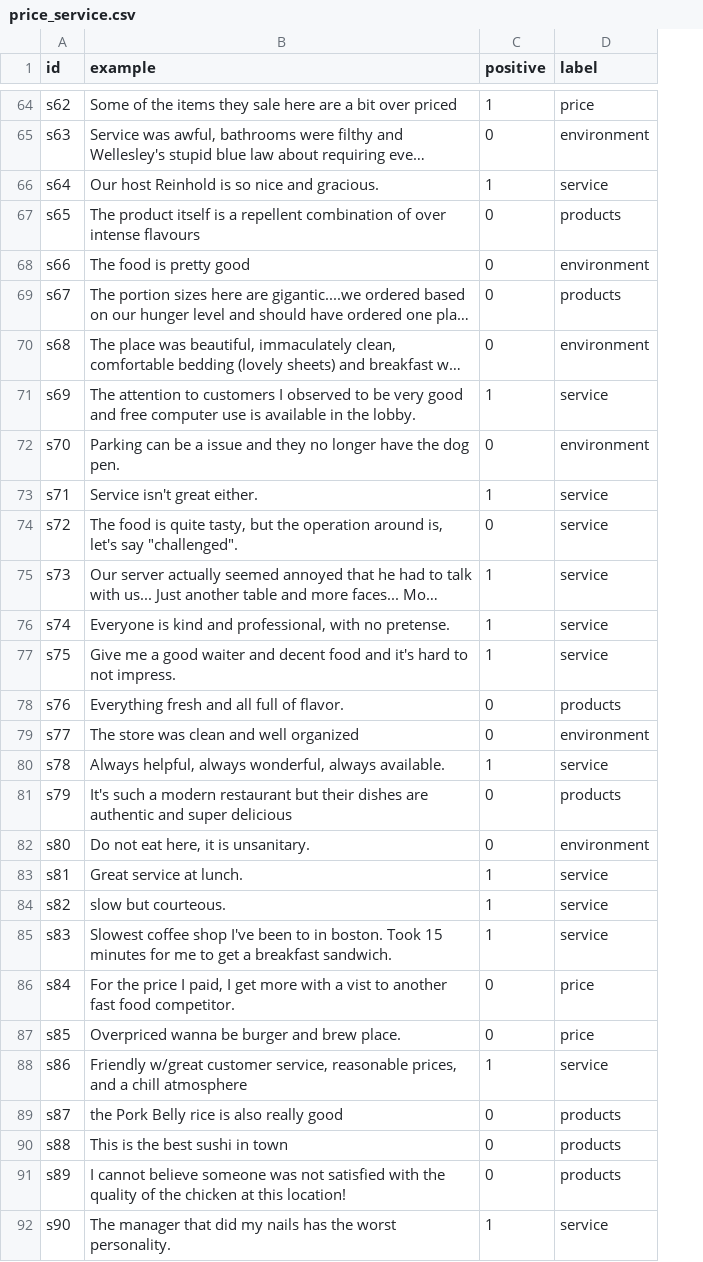
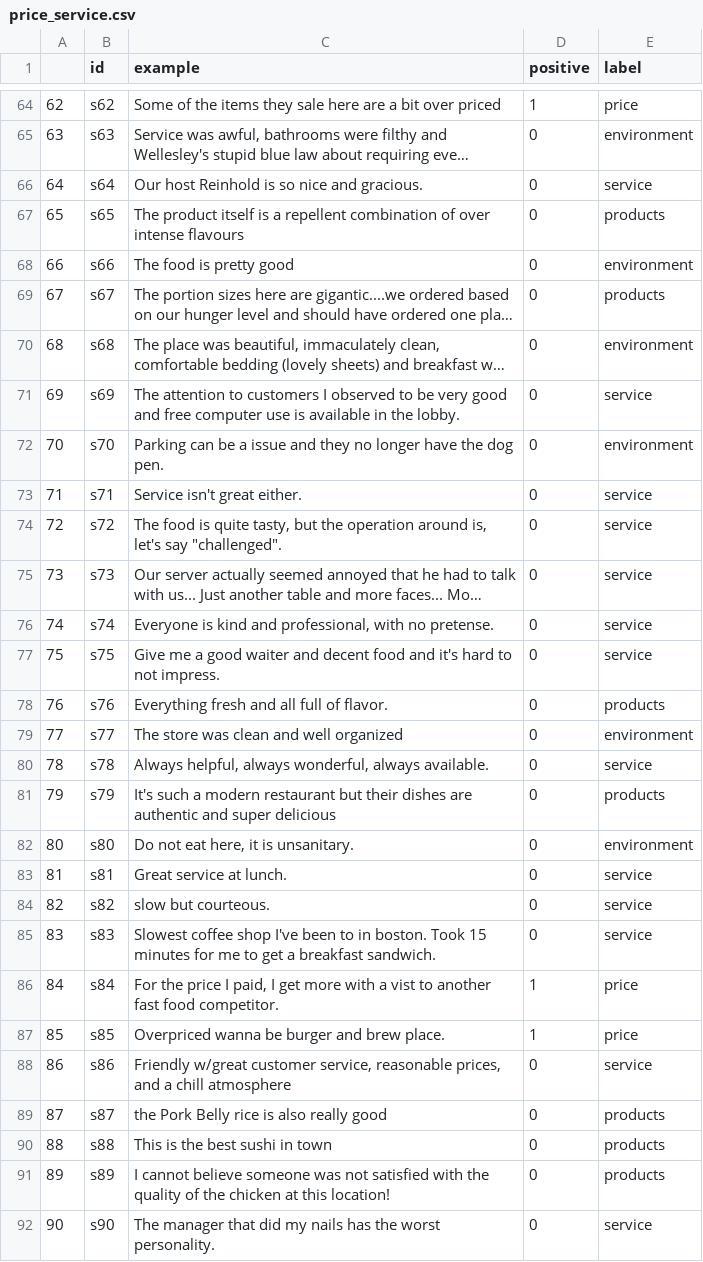
Before and after one commit to SimretA/pattern_synthesizer_api, a CSV file: examples/df/price_service.csv, drawn as a sheet; only a part is shown, gaps mark what is left out; long unchanged cells end in …; addresses are those after the commit; the diff covers the shown part only; the diff names each change by its address in the sheet, - before the commit and + after, or states it on an @@ line.

```diff
--- a/examples/df/price_service.csv
+++ b/examples/df/price_service.csv
+column A, rows 64-92: 62 | 63 | 64 | 65 | 66 | 67 | 68 | 69 | 70 | 71 | 72 | 73 | 74 | 75 | 76 | 77 | 78 | 79 | 80 | 81 | 82 | 83 | 84 | 85 | 86 | 87 | 88 | 89 | 90
-D66 (positive): 1
+D66 (positive): 0
-D71 (positive): 1
+D71 (positive): 0
-D73 (positive): 1
+D73 (positive): 0
-D75:D77 (positive): 1
+D75:D77 (positive): 0
-D80 (positive): 1
+D80 (positive): 0
-D83:D85 (positive): 1
+D83:D85 (positive): 0
-D86:D87 (positive): 0
+D86:D87 (positive): 1
-D88 (positive): 1
+D88 (positive): 0
-D92 (positive): 1
+D92 (positive): 0
```
Also changed, not shown: 12 edited cells elsewhere in this file, 3 other files.
